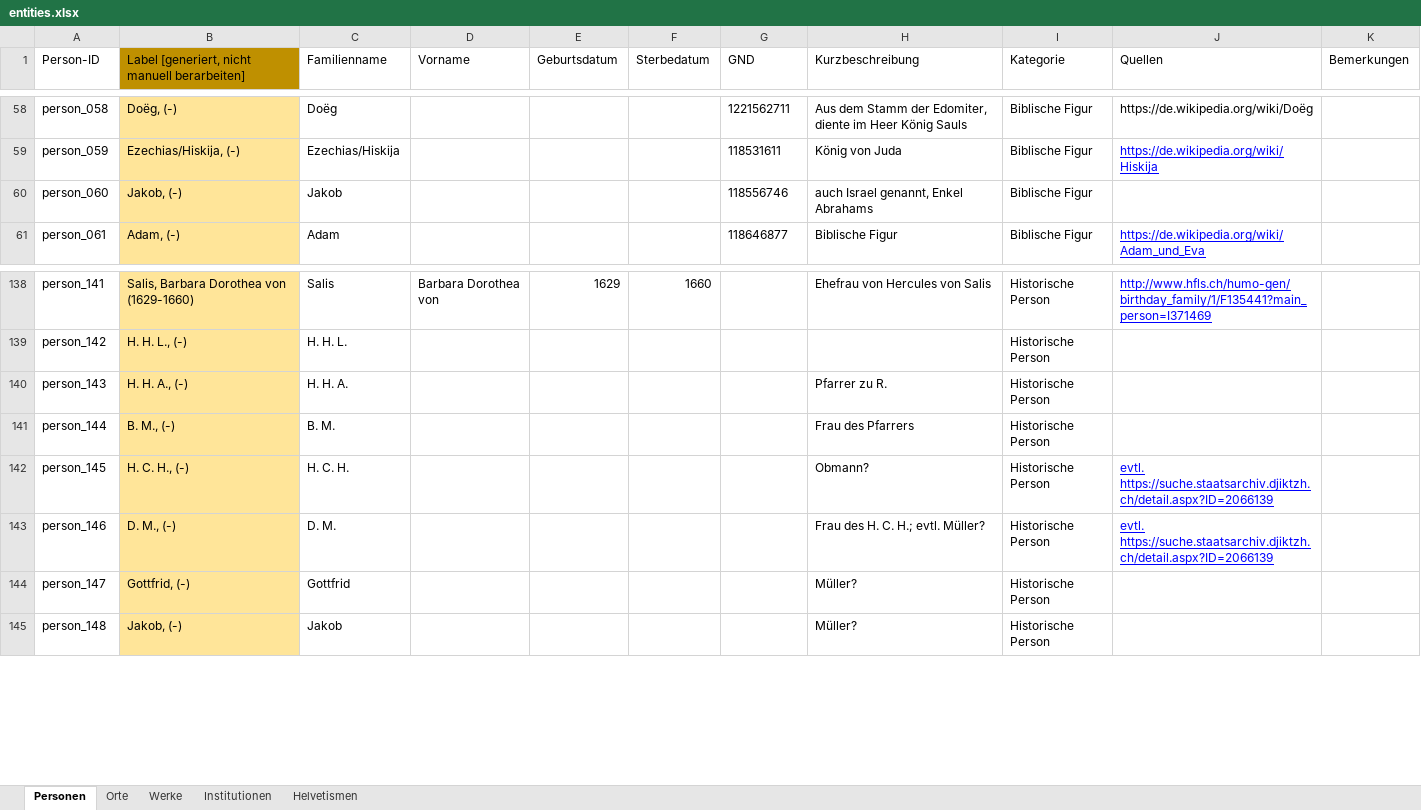
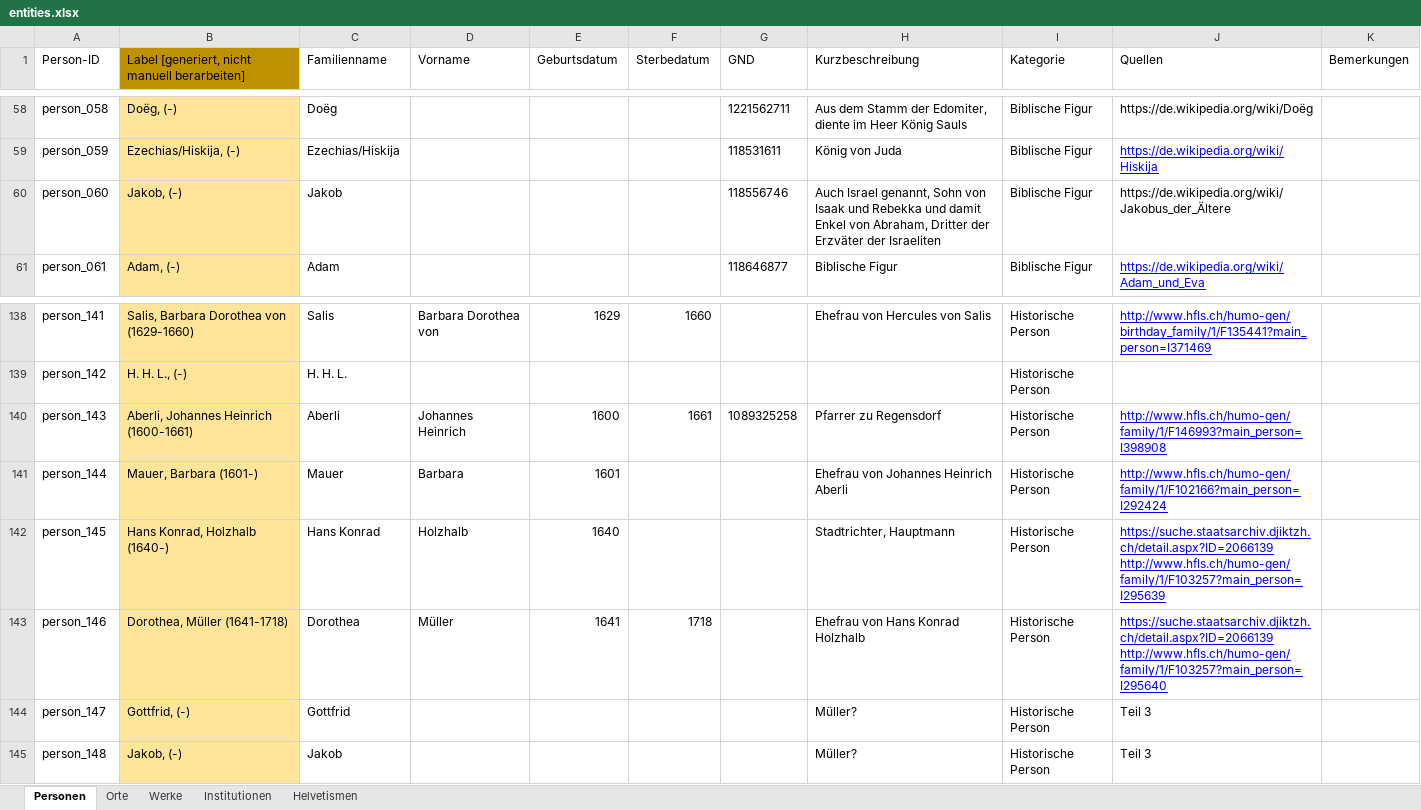
Before and after one commit to DHBern/simler_data, an Excel workbook: gsheet/xlsx/entities.xlsx, sheet Personen, drawn as a sheet; only a part is shown, gaps mark what is left out; values as stored, in another font and other column widths than the file's, no borders; charts and pictures and table styles not drawn; the diff covers the shown part only; the diff names each change by its address in the sheet, - before the commit and + after, or states it on an @@ line.

```diff
--- a/gsheet/xlsx/entities.xlsx (sheet Personen)
+++ b/gsheet/xlsx/entities.xlsx (sheet Personen)
-H60 (Kurzbeschreibung): auch Israel genannt, Enkel Abrahams
+H60 (Kurzbeschreibung): Auch Israel genannt, Sohn von Isaak und Rebekka und damit Enkel von Abraham, Dritter der Erzväter der Israeliten
-J60 (Quellen): (empty)
+J60 (Quellen): https://de.wikipedia.org/wiki/Jakobus_der_Ältere
-B140: H. H. A., (-)
+B140: Aberli, Johannes Heinrich (1600-1661)
-C140 (Familienname): H. H. A.
+C140 (Familienname): Aberli
-D140 (Vorname): (empty)
+D140 (Vorname): Johannes Heinrich
-E140 (Geburtsdatum): (empty)
+E140 (Geburtsdatum): 1600
-F140 (Sterbedatum): (empty)
+F140 (Sterbedatum): 1661
-G140 (GND): (empty)
+G140 (GND): 1089325258
-H140 (Kurzbeschreibung): Pfarrer zu R.
+H140 (Kurzbeschreibung): Pfarrer zu Regensdorf
-J140 (Quellen): (empty)
+J140 (Quellen): http://www.hfls.ch/humo-gen/family/1/F146993?main_person=I398908
-B141: B. M., (-)
+B141: Mauer, Barbara (1601-)
-C141 (Familienname): B. M.
+C141 (Familienname): Mauer
-D141 (Vorname): (empty)
+D141 (Vorname): Barbara
-E141 (Geburtsdatum): (empty)
+E141 (Geburtsdatum): 1601
-H141 (Kurzbeschreibung): Frau des Pfarrers
+H141 (Kurzbeschreibung): Ehefrau von Johannes Heinrich Aberli
-J141 (Quellen): (empty)
+J141 (Quellen): http://www.hfls.ch/humo-gen/family/1/F102166?main_person=I292424
-B142: H. C. H., (-)
+B142: Hans Konrad, Holzhalb (1640-)
-C142 (Familienname): H. C. H.
+C142 (Familienname): Hans Konrad
-D142 (Vorname): (empty)
+D142 (Vorname): Holzhalb
-E142 (Geburtsdatum): (empty)
+E142 (Geburtsdatum): 1640
-H142 (Kurzbeschreibung): Obmann?
+H142 (Kurzbeschreibung): Stadtrichter, Hauptmann
-J142 (Quellen): evtl. https://suche.staatsarchiv.djiktzh.ch/detail.aspx?ID=2066139
+J142 (Quellen): https://suche.staatsarchiv.djiktzh.ch/detail.aspx?ID=2066139 http://www.hfls.ch/humo-gen/family/1/F103257?main_person=I295639
-B143: D. M., (-)
+B143: Dorothea, Müller (1641-1718)
-C143 (Familienname): D. M.
+C143 (Familienname): Dorothea
-D143 (Vorname): (empty)
+D143 (Vorname): Müller
-E143 (Geburtsdatum): (empty)
+E143 (Geburtsdatum): 1641
-F143 (Sterbedatum): (empty)
+F143 (Sterbedatum): 1718
-H143 (Kurzbeschreibung): Frau des H. C. H.; evtl. Müller?
+H143 (Kurzbeschreibung): Ehefrau von Hans Konrad Holzhalb
-J143 (Quellen): evtl. https://suche.staatsarchiv.djiktzh.ch/detail.aspx?ID=2066139
+J143 (Quellen): https://suche.staatsarchiv.djiktzh.ch/detail.aspx?ID=2066139 http://www.hfls.ch/humo-gen/family/1/F103257?main_person=I295640
-J144:J145 (Quellen): (empty)
+J144:J145 (Quellen): Teil 3
```
Also changed, not shown: 102 edited cells elsewhere in this sheet, sheet Orte.
